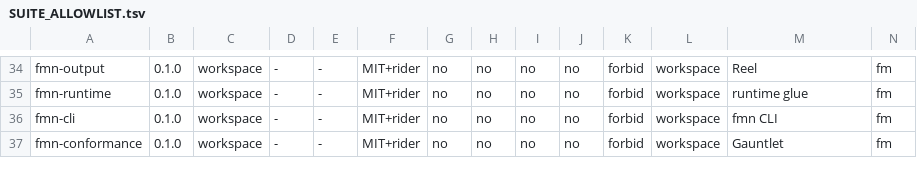
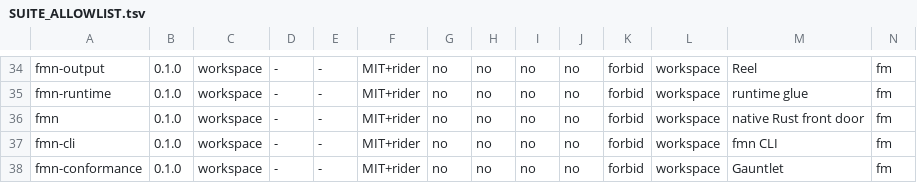
Before and after one commit to Dicklesworthstone/franken_manim, a TSV file: SUITE_ALLOWLIST.tsv, drawn as a sheet; only a part is shown, gaps mark what is left out; rows hold the shown columns only; the diff names each change by its address in the sheet, - before the commit and + after, or states it on an @@ line.

```diff
--- a/SUITE_ALLOWLIST.tsv
+++ b/SUITE_ALLOWLIST.tsv
+row 36: fmn | 0.1.0 | workspace | - | - | MIT+rider | no | no | no | no | forbid | workspace | native Rust front door | fm
```
Also changed, not shown: 1 other file.
